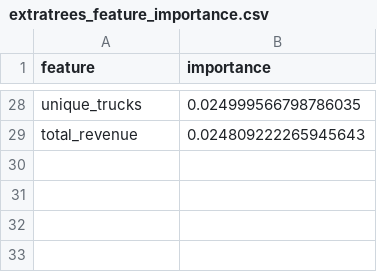
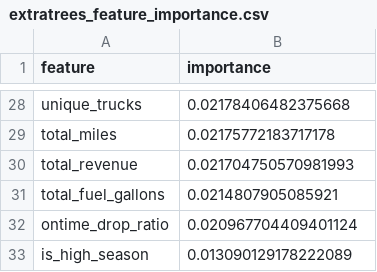
Before and after one commit to Fiudeus/samsung-LogiRisk, a CSV file: stage_2/output/extratrees_feature_importance.csv, drawn as a sheet; only a part is shown, gaps mark what is left out; addresses are those after the commit; the diff covers the shown part only; the diff names each change by its address in the sheet, - before the commit and + after, or states it on an @@ line.

```diff
--- a/stage_2/output/extratrees_feature_importance.csv
+++ b/stage_2/output/extratrees_feature_importance.csv
-B28 (importance): 0.024999566798786035
+B28 (importance): 0.02178406482375668
+row 29: total_miles | 0.02175772183717178
-B30 (importance): 0.024809222265945643
+B30 (importance): 0.021704750570981993
+row 31: total_fuel_gallons | 0.0214807905085921
+row 32: ontime_drop_ratio | 0.020967704409401124
+row 33: is_high_season | 0.013090129178222089
```
Also changed, not shown: 10 added rows, 10 removed rows and 16 edited cells elsewhere in this file, stage_2/output/catboost_driver_month_scored.csv, stage_2/output/catboost_feature_importance.csv, 24 other files.
